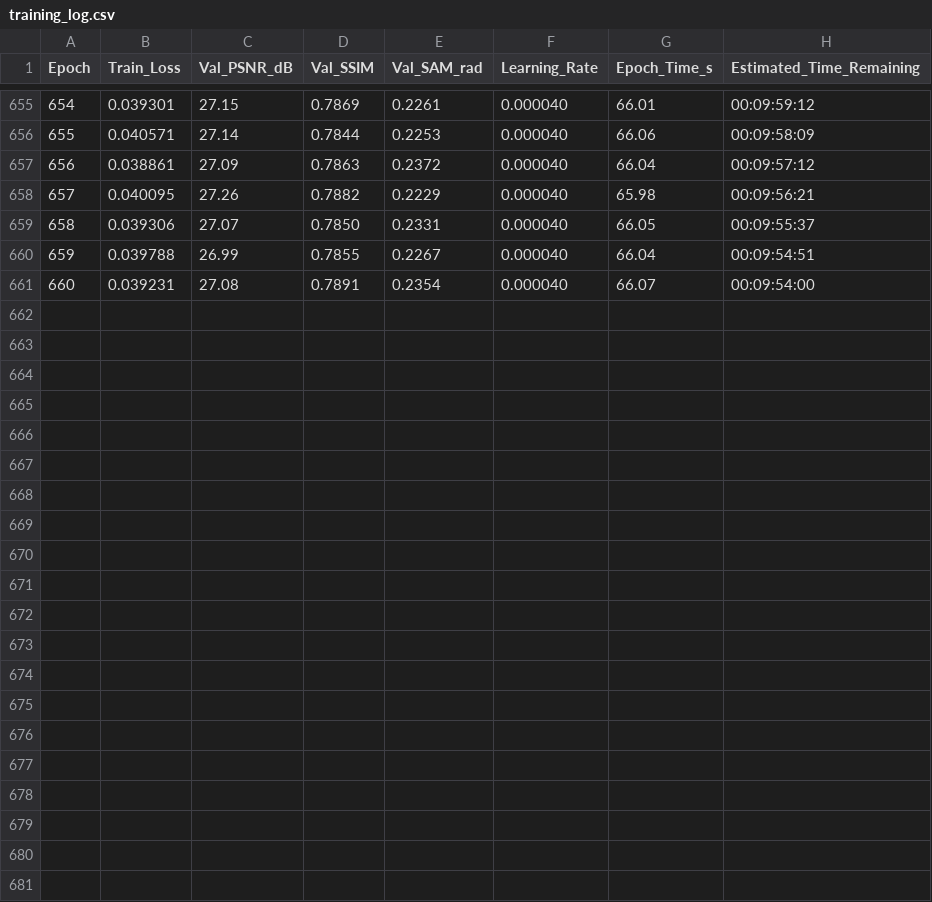
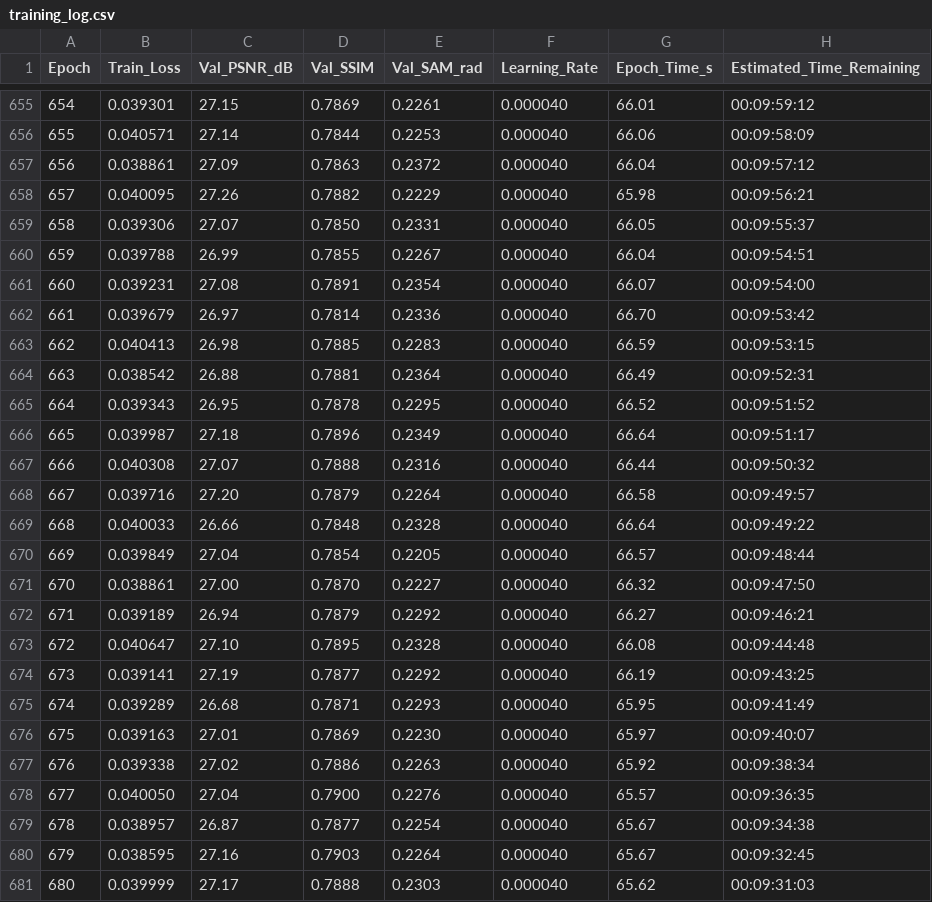
Before and after one commit to GustavoVera17/Recreating-Dual-camera-snapshot-hyperspectral-imaging-system, a CSV file: results/training_log.csv, drawn as a sheet; only a part is shown, gaps mark what is left out; the diff names each change by its address in the sheet, - before the commit and + after, or states it on an @@ line.

Commit message:
Auto-sync: Training metrics & dashboards at epoch 680

```diff
--- a/results/training_log.csv
+++ b/results/training_log.csv
+row 662: 661 | 0.039679 | 26.97 | 0.7814 | 0.2336 | 0.000040 | 66.70 | 00:09:53:42
+row 663: 662 | 0.040413 | 26.98 | 0.7885 | 0.2283 | 0.000040 | 66.59 | 00:09:53:15
+row 664: 663 | 0.038542 | 26.88 | 0.7881 | 0.2364 | 0.000040 | 66.49 | 00:09:52:31
+row 665: 664 | 0.039343 | 26.95 | 0.7878 | 0.2295 | 0.000040 | 66.52 | 00:09:51:52
+row 666: 665 | 0.039987 | 27.18 | 0.7896 | 0.2349 | 0.000040 | 66.64 | 00:09:51:17
+row 667: 666 | 0.040308 | 27.07 | 0.7888 | 0.2316 | 0.000040 | 66.44 | 00:09:50:32
+row 668: 667 | 0.039716 | 27.20 | 0.7879 | 0.2264 | 0.000040 | 66.58 | 00:09:49:57
+row 669: 668 | 0.040033 | 26.66 | 0.7848 | 0.2328 | 0.000040 | 66.64 | 00:09:49:22
+row 670: 669 | 0.039849 | 27.04 | 0.7854 | 0.2205 | 0.000040 | 66.57 | 00:09:48:44
+row 671: 670 | 0.038861 | 27.00 | 0.7870 | 0.2227 | 0.000040 | 66.32 | 00:09:47:50
+row 672: 671 | 0.039189 | 26.94 | 0.7879 | 0.2292 | 0.000040 | 66.27 | 00:09:46:21
+row 673: 672 | 0.040647 | 27.10 | 0.7895 | 0.2328 | 0.000040 | 66.08 | 00:09:44:48
+row 674: 673 | 0.039141 | 27.19 | 0.7877 | 0.2292 | 0.000040 | 66.19 | 00:09:43:25
+row 675: 674 | 0.039289 | 26.68 | 0.7871 | 0.2293 | 0.000040 | 65.95 | 00:09:41:49
+row 676: 675 | 0.039163 | 27.01 | 0.7869 | 0.2230 | 0.000040 | 65.97 | 00:09:40:07
+row 677: 676 | 0.039338 | 27.02 | 0.7886 | 0.2263 | 0.000040 | 65.92 | 00:09:38:34
+row 678: 677 | 0.040050 | 27.04 | 0.7900 | 0.2276 | 0.000040 | 65.57 | 00:09:36:35
+row 679: 678 | 0.038957 | 26.87 | 0.7877 | 0.2254 | 0.000040 | 65.67 | 00:09:34:38
+row 680: 679 | 0.038595 | 27.16 | 0.7903 | 0.2264 | 0.000040 | 65.67 | 00:09:32:45
+row 681: 680 | 0.039999 | 27.17 | 0.7888 | 0.2303 | 0.000040 | 65.62 | 00:09:31:03
```
Also changed, not shown: 1 other file.
